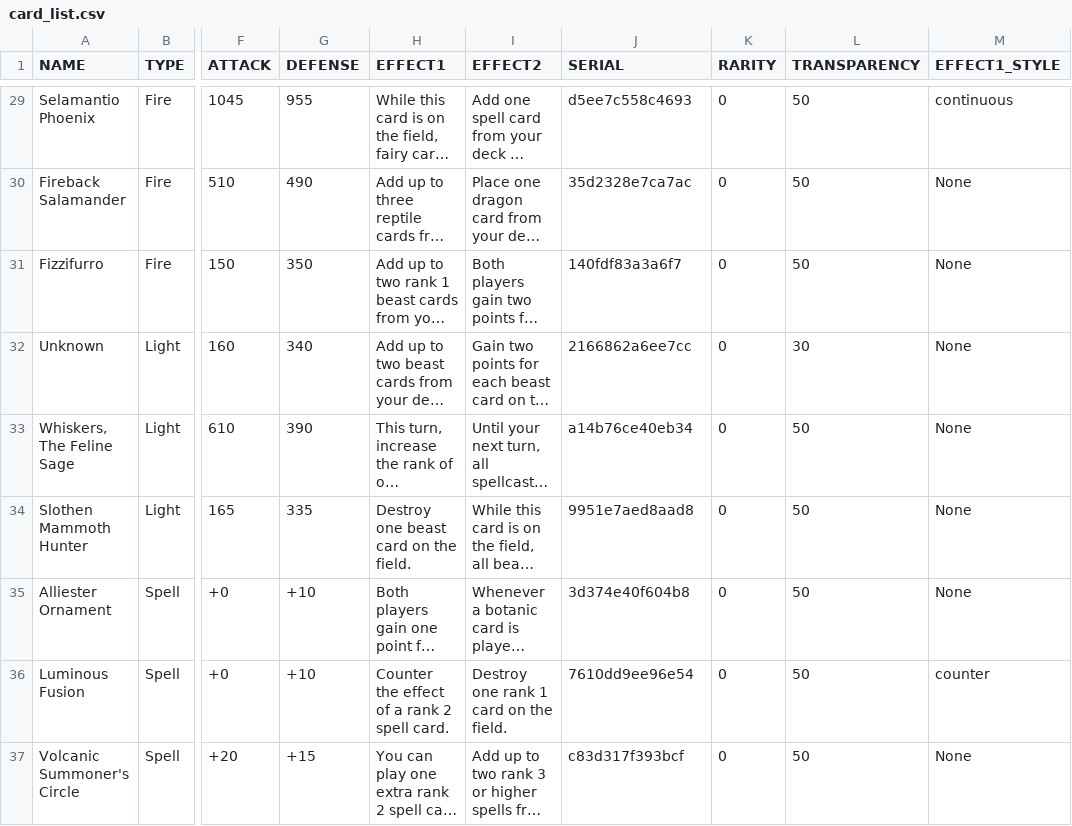
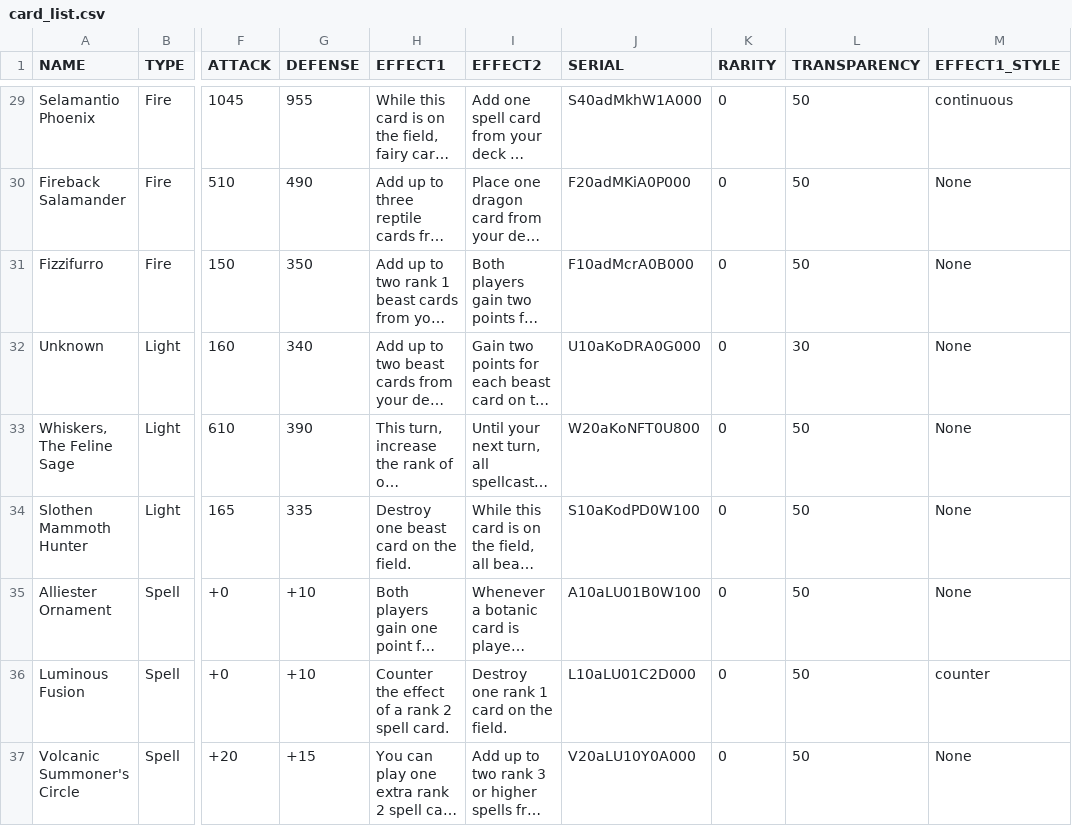
Before and after one commit to torodean/TTCG, a CSV file: bin/card_list/card_list.csv, drawn as a sheet; only a part is shown, gaps mark what is left out; long unchanged cells end in …; the diff covers the shown part only; the diff names each change by its address in the sheet, - before the commit and + after, or states it on an @@ line.

Commit message:
Added script for fixing already created serial numbers and updated README

```diff
--- a/bin/card_list/card_list.csv
+++ b/bin/card_list/card_list.csv
-J29 (SERIAL): d5ee7c558c4693
+J29 (SERIAL): S40adMkhW1A000
-J30 (SERIAL): 35d2328e7ca7ac
+J30 (SERIAL): F20adMKiA0P000
-J31 (SERIAL): 140fdf83a3a6f7
+J31 (SERIAL): F10adMcrA0B000
-J32 (SERIAL): 2166862a6ee7cc
+J32 (SERIAL): U10aKoDRA0G000
-J33 (SERIAL): a14b76ce40eb34
+J33 (SERIAL): W20aKoNFT0U800
-J34 (SERIAL): 9951e7aed8aad8
+J34 (SERIAL): S10aKodPD0W100
-J35 (SERIAL): 3d374e40f604b8
+J35 (SERIAL): A10aLU01B0W100
-J36 (SERIAL): 7610dd9ee96e54
+J36 (SERIAL): L10aLU01C2D000
-J37 (SERIAL): c83d317f393bcf
+J37 (SERIAL): V20aLU10Y0A000
```
Also changed, not shown: 27 edited cells elsewhere in this file, 4 other files.
